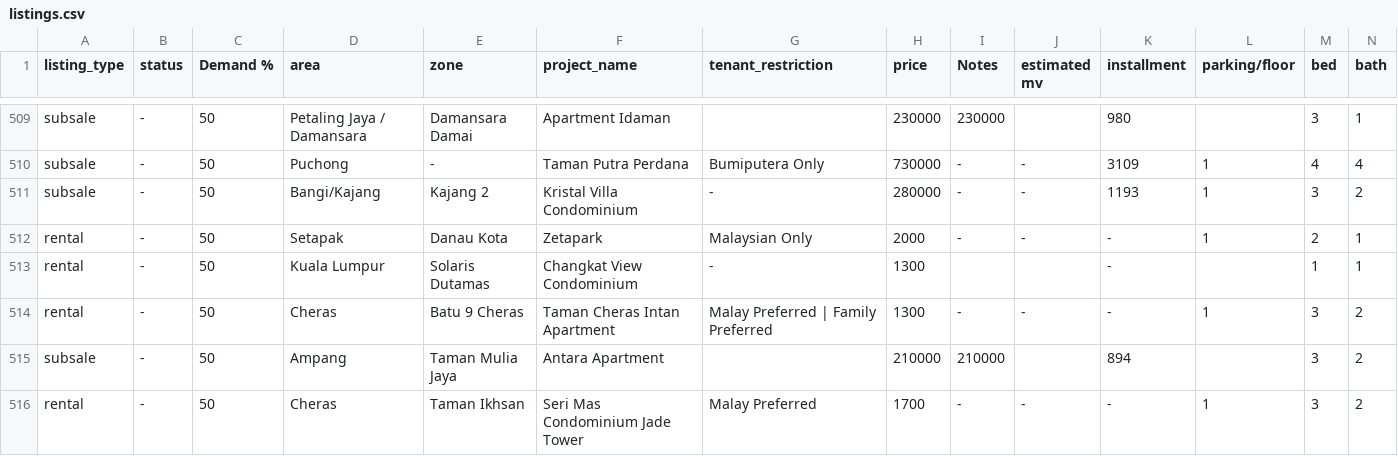
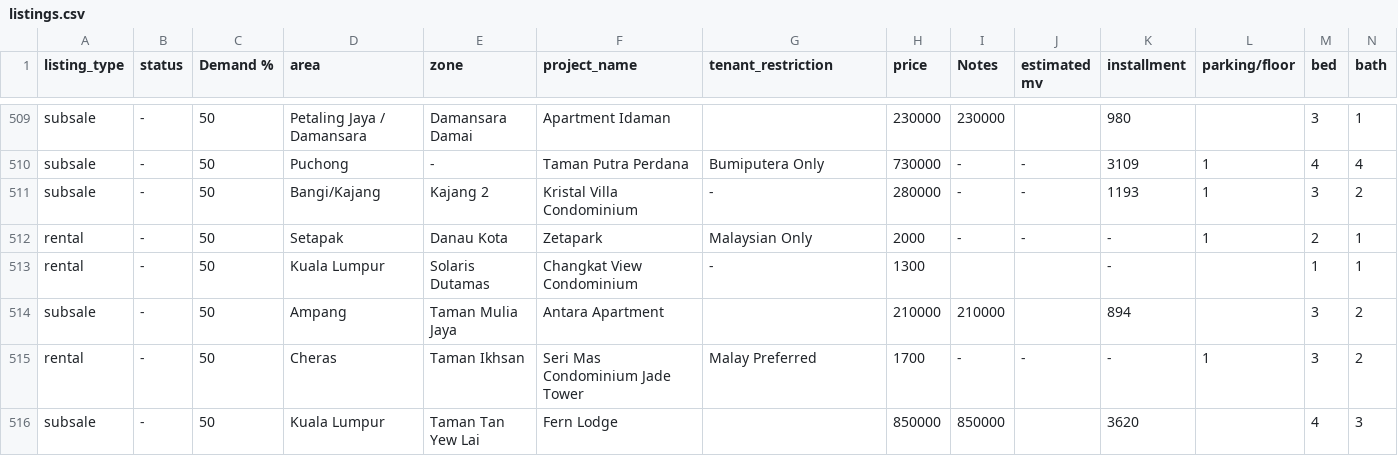
Before and after one commit to mahandanz/haniproperties, a CSV file: listings.csv, drawn as a sheet; only a part is shown, gaps mark what is left out; the shorter side is filled out with more unchanged rows; rows hold the shown columns only; the diff names each change by its address in the sheet, - before the commit and + after, or states it on an @@ line.

```diff
--- a/listings.csv
+++ b/listings.csv
-row 514: rental | - | 50 | Cheras | Batu 9 Cheras | Taman Cheras Intan Apartment | Malay Preferred | Family Preferred | 1300 | - | - | - | 1 | 3 | 2
```
Also changed, not shown: 3 other files.
